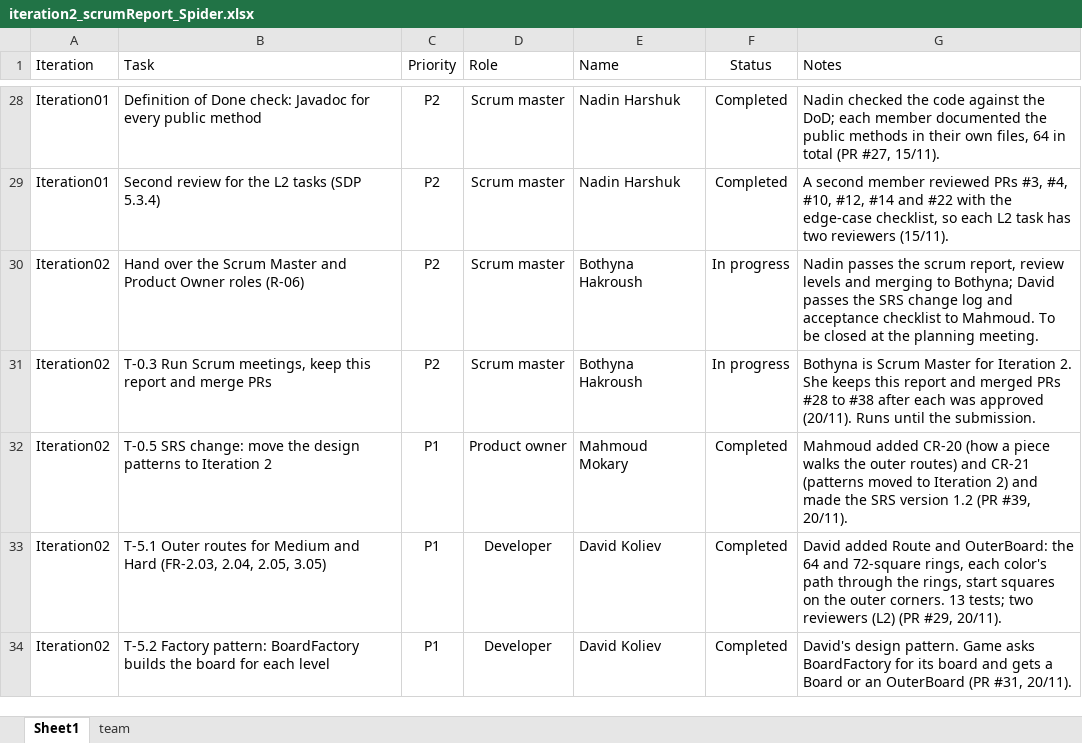
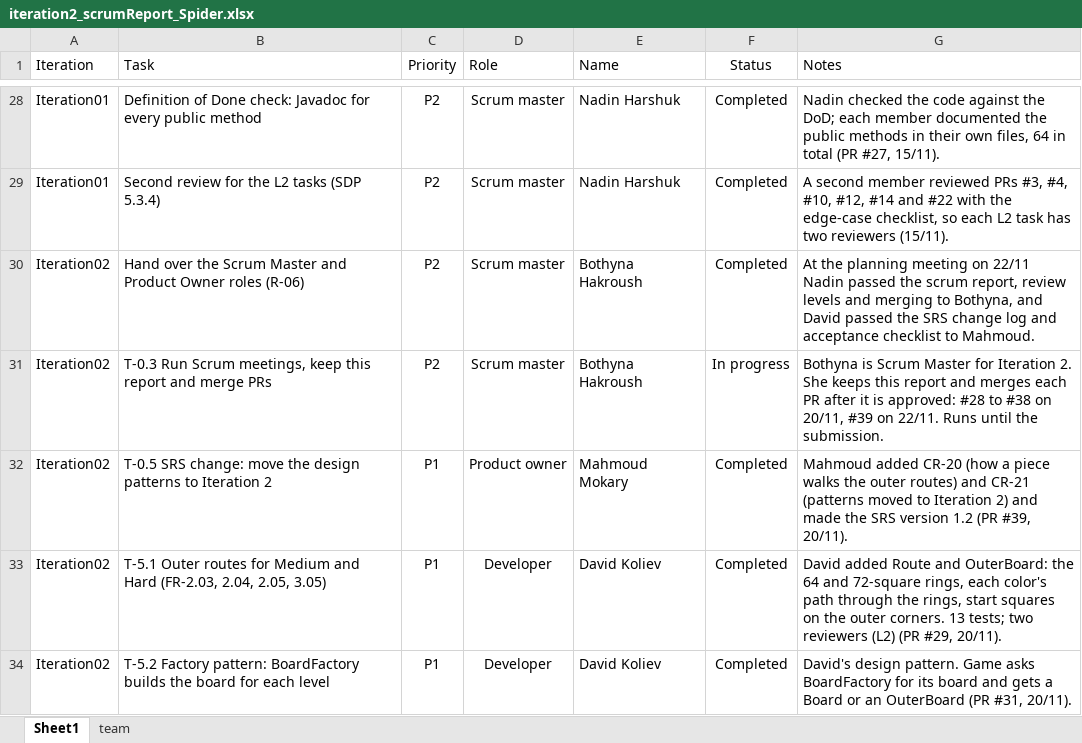
Before and after one commit to HarshukNadin/ludo_spider, an Excel workbook: docs/iteration2/iteration2_scrumReport_Spider.xlsx, sheet Sheet1, drawn as a sheet; only a part is shown, gaps mark what is left out; values as stored, in another font and other column widths than the file's, no borders; table styles not drawn; the diff names each change by its address in the sheet, - before the commit and + after, or states it on an @@ line.

Commit message:
scrum report: role hand-over done at the planning meeting, #39 merged

```diff
--- a/docs/iteration2/iteration2_scrumReport_Spider.xlsx (sheet Sheet1)
+++ b/docs/iteration2/iteration2_scrumReport_Spider.xlsx (sheet Sheet1)
-F30 (Status): In progress
+F30 (Status): Completed
-G30 (Notes): Nadin passes the scrum report, review levels and merging to Bothyna; David passes the SRS change log and acceptance checklist to Mahmoud. To be closed at the planning meeting.
+G30 (Notes): At the planning meeting on 22/11 Nadin passed the scrum report, review levels and merging to Bothyna, and David passed the SRS change log and acceptance checklist to Mahmoud.
-G31 (Notes): …report and merged PRs #28 to #38 after each was approved (20/11). Runs until…
+G31 (Notes): …report and merges each PR after it is approved: #28 to #38 on 20/11, #39 on 22/11. Runs until…
```
